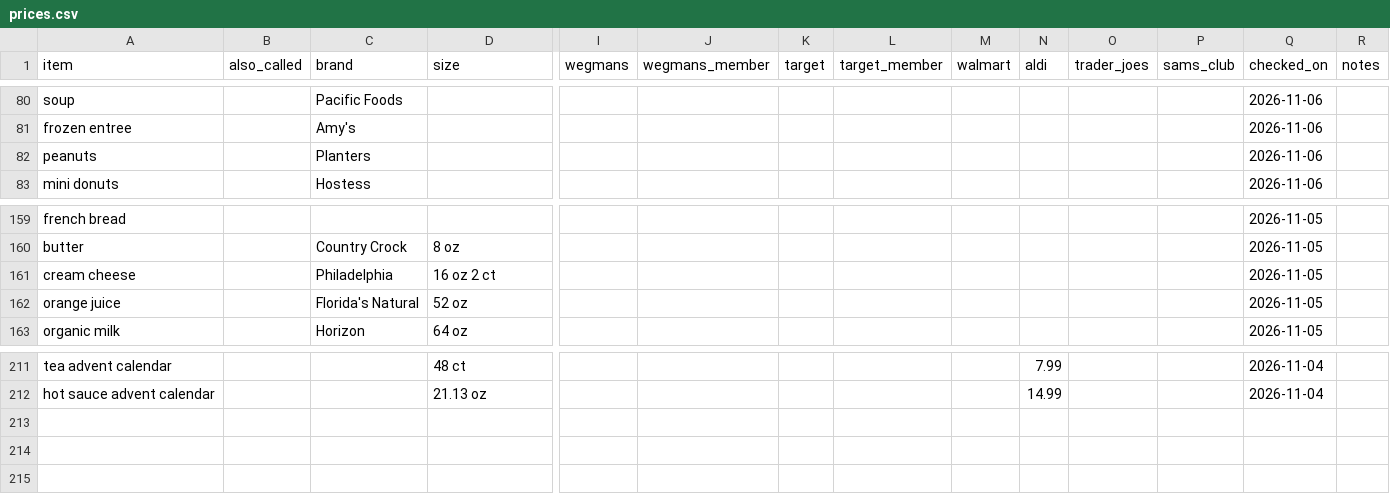
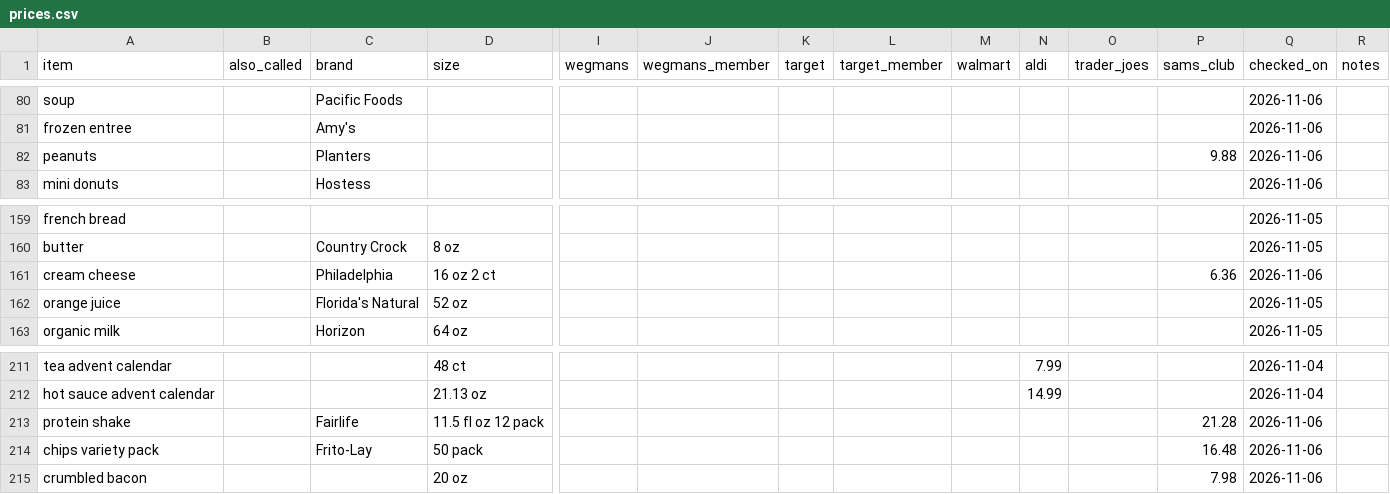
Before and after one commit to jmd8324/grocery-saver, a CSV file: prices.csv, drawn as a sheet; only a part is shown, gaps mark what is left out; rows hold the shown columns only; the diff names each change by its address in the sheet, - before the commit and + after, or states it on an @@ line.

Commit message:
Update 5 prices (Sam's Club 2026-11-06)

```diff
--- a/prices.csv
+++ b/prices.csv
-P82 (sams_club): (empty)
+P82 (sams_club): 9.88
-P161 (sams_club): (empty)
+P161 (sams_club): 6.36
-Q161 (checked_on): 2026-11-05
+Q161 (checked_on): 2026-11-06
+row 213: protein shake |  | Fairlife | 11.5 fl oz 12 pack |  |  |  |  |  |  |  | 21.28 | 2026-11-06
+row 214: chips variety pack |  | Frito-Lay | 50 pack |  |  |  |  |  |  |  | 16.48 | 2026-11-06
+row 215: crumbled bacon |  |  | 20 oz |  |  |  |  |  |  |  | 7.98 | 2026-11-06
```
